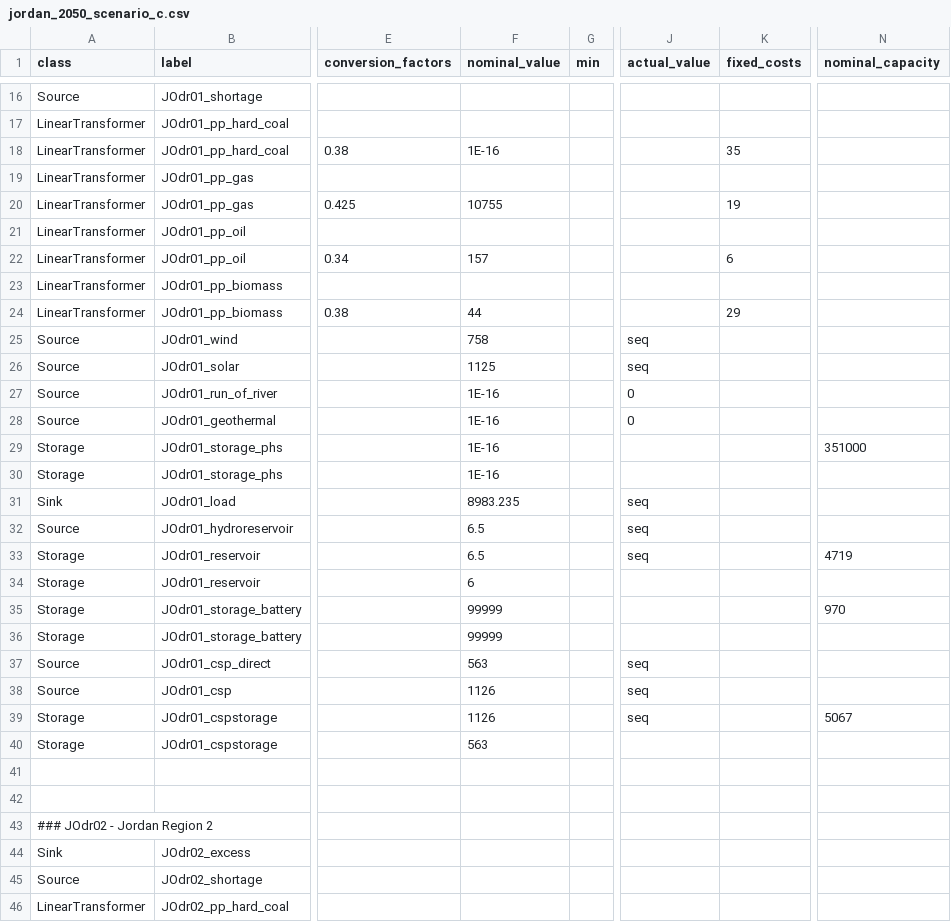
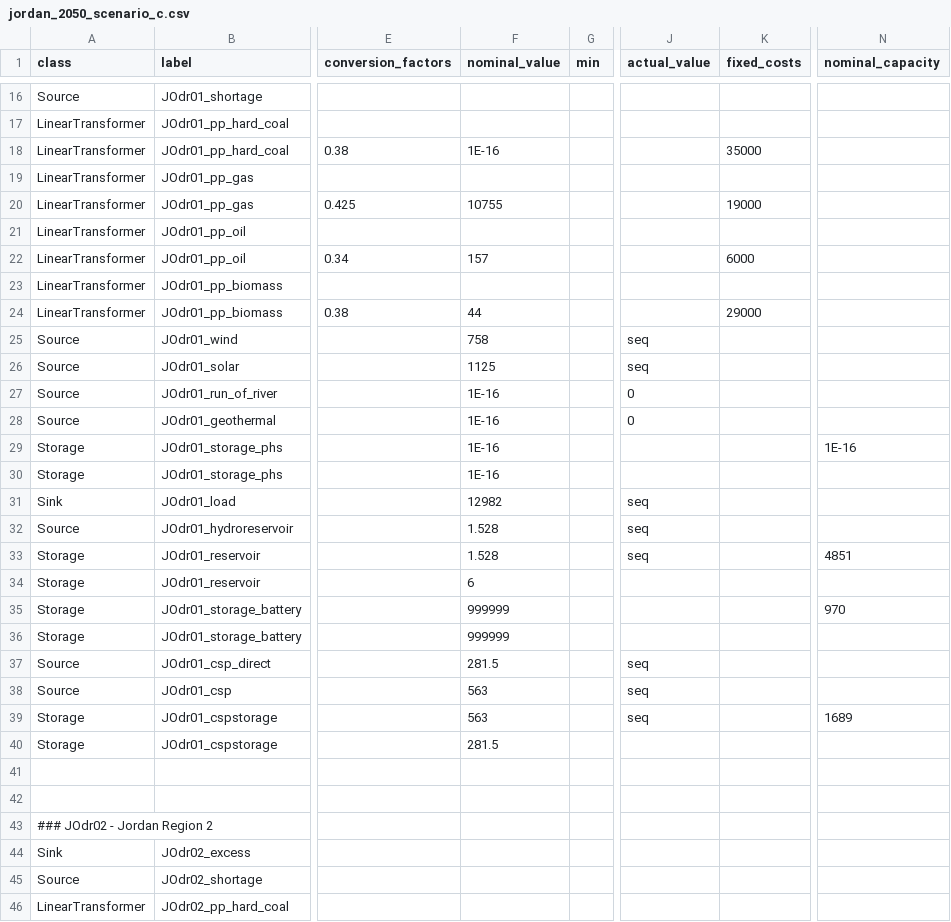
Before and after one commit to znes/FlEnS, a CSV file: MENA/jordan_2050_scenario_c.csv, drawn as a sheet; only a part is shown, gaps mark what is left out; the diff covers the shown part only; the diff names each change by its address in the sheet, - before the commit and + after, or states it on an @@ line.

```diff
--- a/MENA/jordan_2050_scenario_c.csv
+++ b/MENA/jordan_2050_scenario_c.csv
-K18 (fixed_costs): 35
+K18 (fixed_costs): 35000
-K20 (fixed_costs): 19
+K20 (fixed_costs): 19000
-K22 (fixed_costs): 6
+K22 (fixed_costs): 6000
-K24 (fixed_costs): 29
+K24 (fixed_costs): 29000
-N29 (nominal_capacity): 351000
+N29 (nominal_capacity): 1E-16
-F31 (nominal_value): 8983.235
+F31 (nominal_value): 12982
-F32:F33 (nominal_value): 6.5
+F32:F33 (nominal_value): 1.528
-N33 (nominal_capacity): 4719
+N33 (nominal_capacity): 4851
-F35:F36 (nominal_value): 99999
+F35:F36 (nominal_value): 999999
-F37 (nominal_value): 563
+F37 (nominal_value): 281.5
-F38:F39 (nominal_value): 1126
+F38:F39 (nominal_value): 563
-N39 (nominal_capacity): 5067
+N39 (nominal_capacity): 1689
-F40 (nominal_value): 563
+F40 (nominal_value): 281.5
```
Also changed, not shown: 2 added rows and 52 edited cells elsewhere in this file, MENA/jordan_2050_scenario_a.csv, MENA/jordan_2050_scenario_b.csv, 2 other files.
